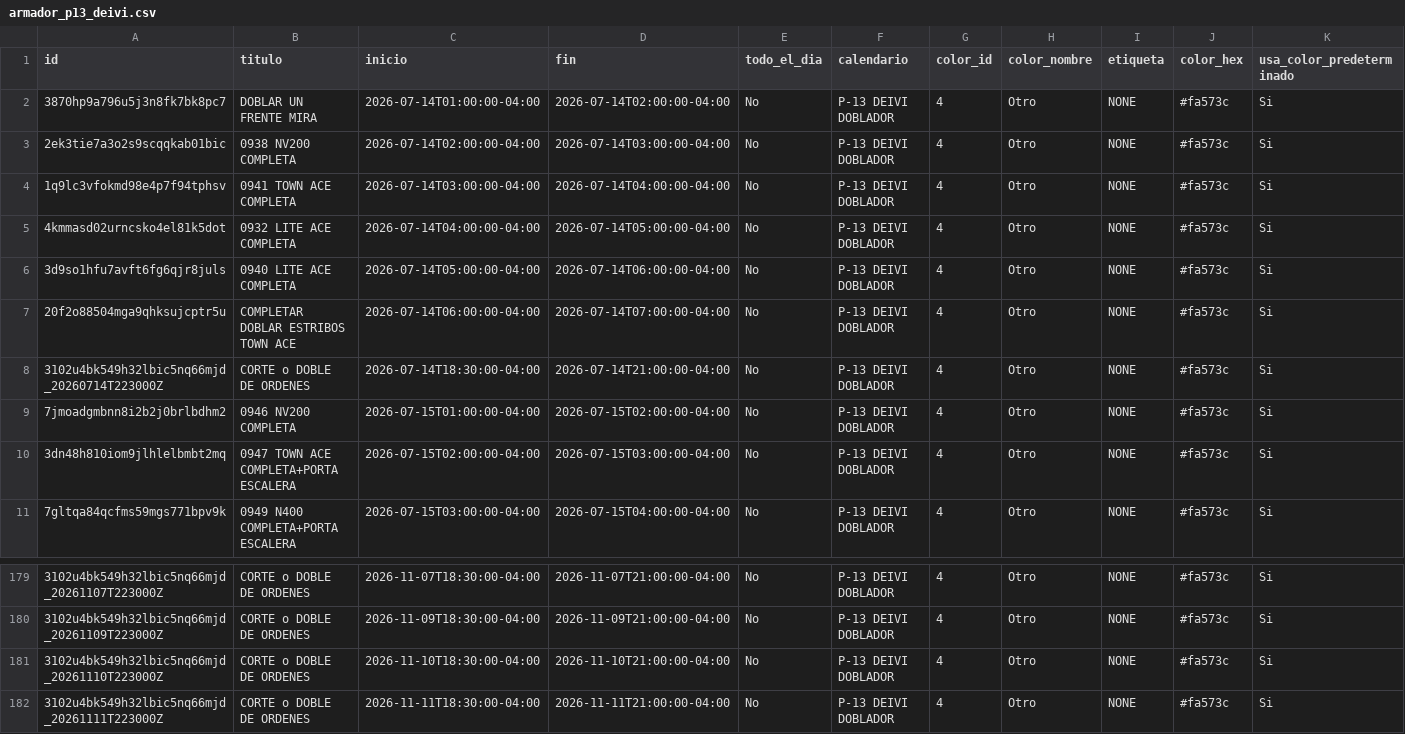
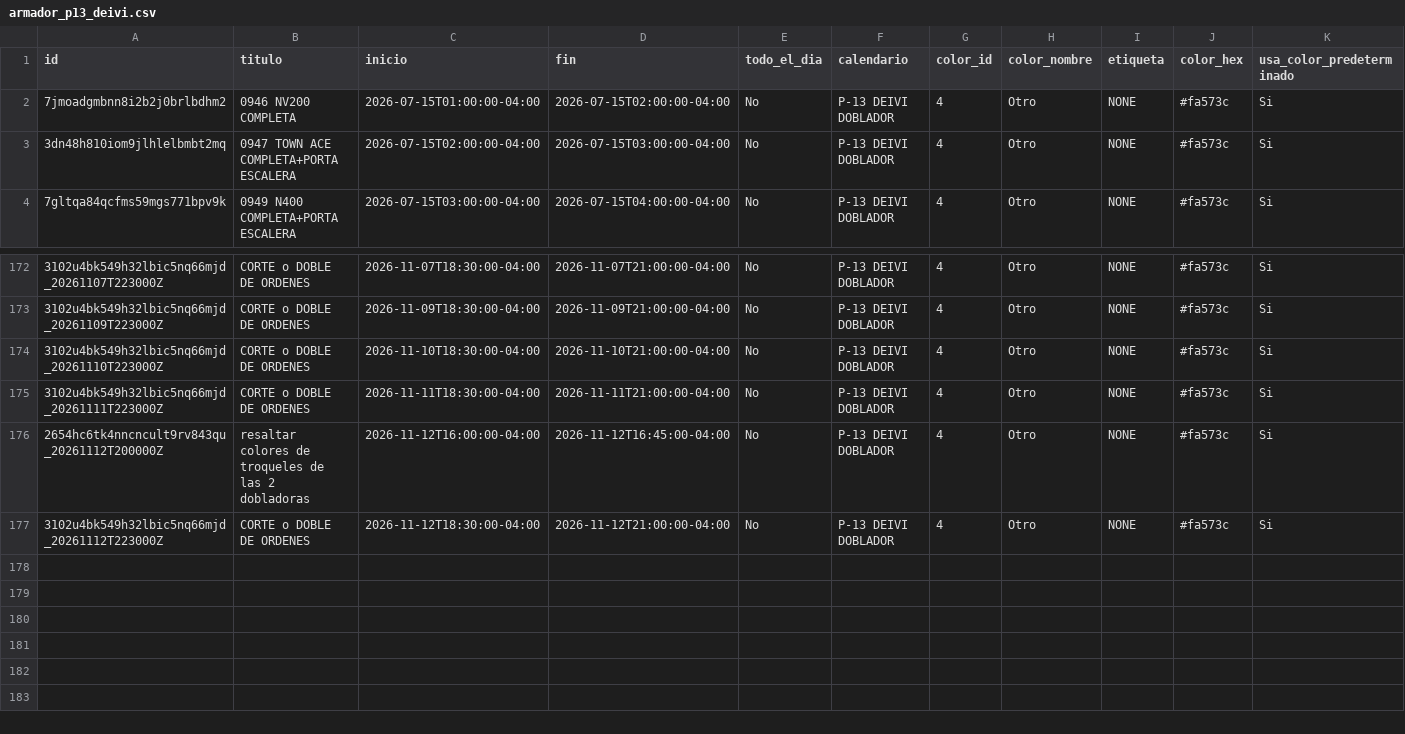
Before and after one commit to Osiris-14/rubio-defensa-ticket, a CSV file: public/data/calendario_armadores/armador_p13_deivi.csv, drawn as a sheet; only a part is shown, gaps mark what is left out; removed rows and columns are numbered as before the commit, all else as after; rows hold the shown columns only; the diff names each change by its address in the sheet, - before the commit and + after, or states it on an @@ line.

```diff
--- a/public/data/calendario_armadores/armador_p13_deivi.csv
+++ b/public/data/calendario_armadores/armador_p13_deivi.csv
-row 2: 3870hp9a796u5j3n8fk7bk8pc7 | DOBLAR UN FRENTE MIRA | 2026-07-14T01:00:00-04:00 | 2026-07-14T02:00:00-04:00 | No | P-13 DEIVI DOBLADOR | 4 | Otro | NONE | #fa573c | Si
-row 3: 2ek3tie7a3o2s9scqqkab01bic | 0938 NV200 COMPLETA | 2026-07-14T02:00:00-04:00 | 2026-07-14T03:00:00-04:00 | No | P-13 DEIVI DOBLADOR | 4 | Otro | NONE | #fa573c | Si
-row 4: 1q9lc3vfokmd98e4p7f94tphsv | 0941 TOWN ACE COMPLETA | 2026-07-14T03:00:00-04:00 | 2026-07-14T04:00:00-04:00 | No | P-13 DEIVI DOBLADOR | 4 | Otro | NONE | #fa573c | Si
-row 5: 4kmmasd02urncsko4el81k5dot | 0932 LITE ACE COMPLETA | 2026-07-14T04:00:00-04:00 | 2026-07-14T05:00:00-04:00 | No | P-13 DEIVI DOBLADOR | 4 | Otro | NONE | #fa573c | Si
-row 6: 3d9so1hfu7avft6fg6qjr8juls | 0940 LITE ACE COMPLETA | 2026-07-14T05:00:00-04:00 | 2026-07-14T06:00:00-04:00 | No | P-13 DEIVI DOBLADOR | 4 | Otro | NONE | #fa573c | Si
-row 7: 20f2o88504mga9qhksujcptr5u | COMPLETAR DOBLAR ESTRIBOS TOWN ACE | 2026-07-14T06:00:00-04:00 | 2026-07-14T07:00:00-04:00 | No | P-13 DEIVI DOBLADOR | 4 | Otro | NONE | #fa573c | Si
-row 8: 3102u4bk549h32lbic5nq66mjd_20260714T223000Z | CORTE o DOBLE DE ORDENES | 2026-07-14T18:30:00-04:00 | 2026-07-14T21:00:00-04:00 | No | P-13 DEIVI DOBLADOR | 4 | Otro | NONE | #fa573c | Si
+row 176: 2654hc6tk4nncncult9rv843qu_20261112T200000Z | resaltar colores de troqueles de las 2 dobladoras | 2026-11-12T16:00:00-04:00 | 2026-11-12T16:45:00-04:00 | No | P-13 DEIVI DOBLADOR | 4 | Otro | NONE | #fa573c | Si
+row 177: 3102u4bk549h32lbic5nq66mjd_20261112T223000Z | CORTE o DOBLE DE ORDENES | 2026-11-12T18:30:00-04:00 | 2026-11-12T21:00:00-04:00 | No | P-13 DEIVI DOBLADOR | 4 | Otro | NONE | #fa573c | Si
```
Also changed, not shown: public/data/calendario_armadores/armador_encargado_fabricacion.csv, public/data/calendario_armadores/armador_evennot.csv, 3 other files.
